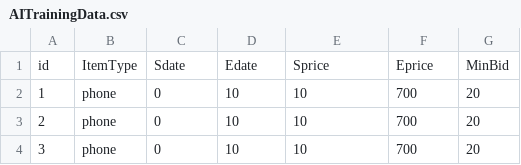
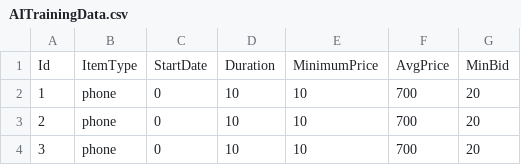
Before and after one commit to TomerZv/AI-Buy, a CSV file: EbayAgentForm/AuctionManager/Content/AITrainingData.csv, drawn as a sheet; only a part is shown; removed rows and columns are numbered as before the commit, all else as after; the diff names each change by its address in the sheet, - before the commit and + after, or states it on an @@ line.

```diff
--- a/EbayAgentForm/AuctionManager/Content/AITrainingData.csv
+++ b/EbayAgentForm/AuctionManager/Content/AITrainingData.csv
-row 1: id | ItemType | Sdate | Edate | Sprice | Eprice | MinBid
+row 1: Id | ItemType | StartDate | Duration | MinimumPrice | AvgPrice | MinBid
```
Also changed, not shown: 4 other files.
